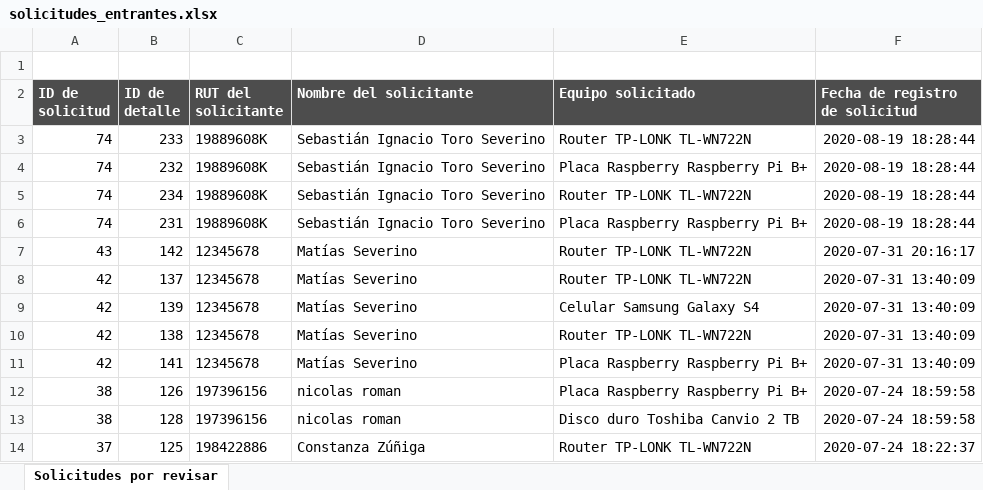
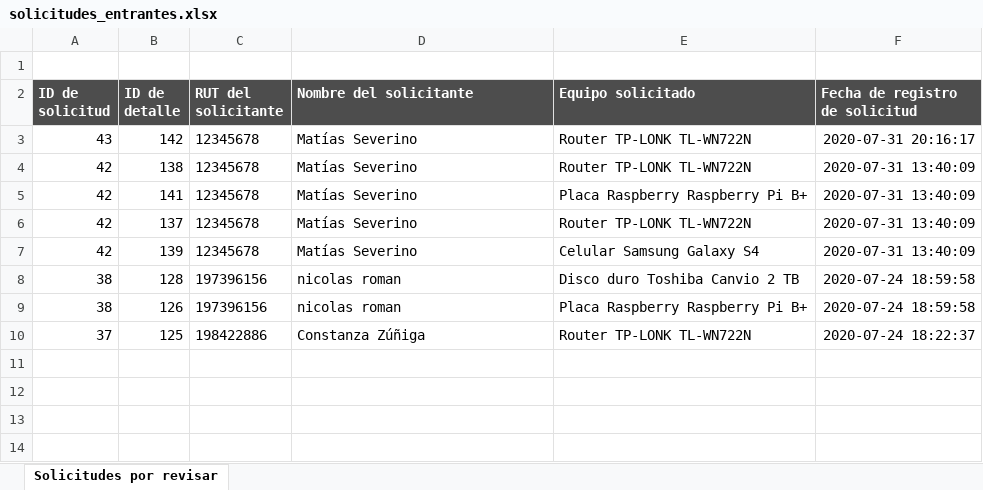
Before and after one commit to PabloMunozP/LabEIT, an Excel workbook: flask/app/static/files/solicitudes_entrantes.xlsx, sheet Solicitudes por revisar, drawn as a sheet; values as stored, in another font and other column widths than the file's, no borders; removed rows and columns are numbered as before the commit, all else as after; the diff names each change by its address in the sheet, - before the commit and + after, or states it on an @@ line.

```diff
--- a/flask/app/static/files/solicitudes_entrantes.xlsx (sheet Solicitudes por revisar)
+++ b/flask/app/static/files/solicitudes_entrantes.xlsx (sheet Solicitudes por revisar)
-row 3: 74 | 233 | 19889608K | Sebastián Ignacio Toro Severino | Router TP-LONK TL-WN722N | 2020-08-19 18:28:44
-row 4: 74 | 232 | 19889608K | Sebastián Ignacio Toro Severino | Placa Raspberry Raspberry Pi B+ | 2020-08-19 18:28:44
-row 5: 74 | 234 | 19889608K | Sebastián Ignacio Toro Severino | Router TP-LONK TL-WN722N | 2020-08-19 18:28:44
-row 6: 74 | 231 | 19889608K | Sebastián Ignacio Toro Severino | Placa Raspberry Raspberry Pi B+ | 2020-08-19 18:28:44
@@ row 10 moved to row 4: 42 @@
@@ row 11 moved to row 5: 42 @@
@@ row 13 moved to row 8: 38 @@
```
Also changed, not shown: flask/app/static/files/historial_solicitudes.xlsx, flask/app/static/files/solicitudes_activas.xlsx, 13 other files.
